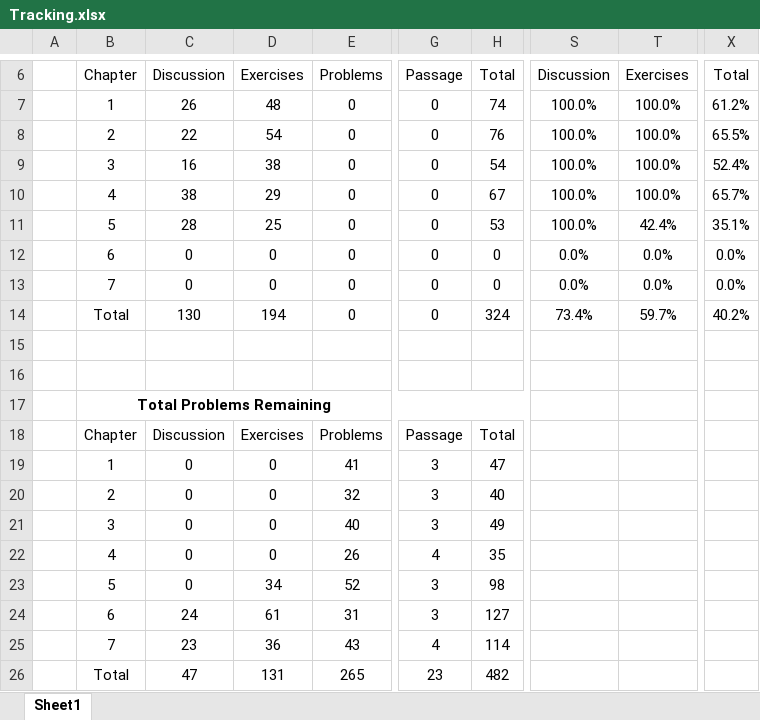
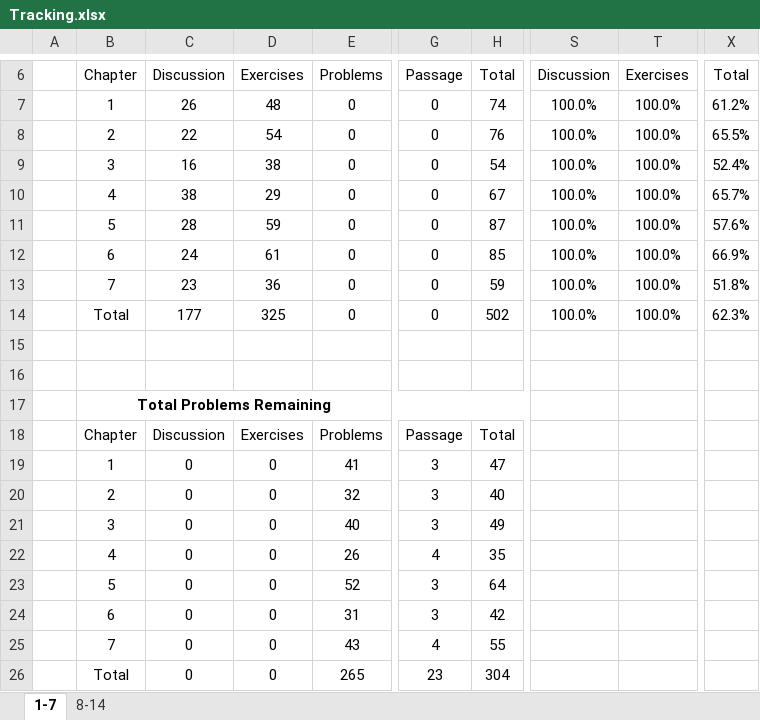
Before and after one commit to deathly809/physics-problems, an Excel workbook: excel/Tracking.xlsx, sheet 1-7, drawn as a sheet; only a part is shown, gaps mark what is left out; values as stored, in another font and other column widths than the file's, no borders; charts and pictures and conditional formats and table styles not drawn; the diff names each change by its address in the sheet, - before the commit and + after, or states it on an @@ line.

```diff
--- a/excel/Tracking.xlsx (sheet 1-7)
+++ b/excel/Tracking.xlsx (sheet 1-7)
-sheet tab: Sheet1
+sheet tab: 1-7
+sheet tab: 8-14
-D11: 25
+D11: 59
-H11: 53
+H11: 87
-T11: 42.4%
+T11: 100.0%
-X11: 35.1%
+X11: 57.6%
-C12: 0
+C12: 24
-D12: 0
+D12: 61
-H12: 0
+H12: 85
-S12:S13: 0.0%
+S12:S13: 100.0%
-T12:T13: 0.0%
+T12:T13: 100.0%
-X12: 0.0%
+X12: 66.9%
-C13: 0
+C13: 23
-D13: 0
+D13: 36
-H13: 0
+H13: 59
-X13: 0.0%
+X13: 51.8%
-C14: 130
+C14: 177
-D14: 194
+D14: 325
-H14: 324
+H14: 502
-S14: 73.4%
+S14: 100.0%
-T14: 59.7%
+T14: 100.0%
-X14: 40.2%
+X14: 62.3%
-D23: 34
+D23: 0
-H23: 98
+H23: 64
-C24: 24
+C24: 0
-D24: 61
+D24: 0
-H24: 127
+H24: 42
-C25: 23
+C25: 0
-D25: 36
+D25: 0
-H25: 114
+H25: 55
-C26: 47
+C26: 0
-D26: 131
+D26: 0
-H26: 482
+H26: 304
```
Also changed, not shown: charts or pictures.
